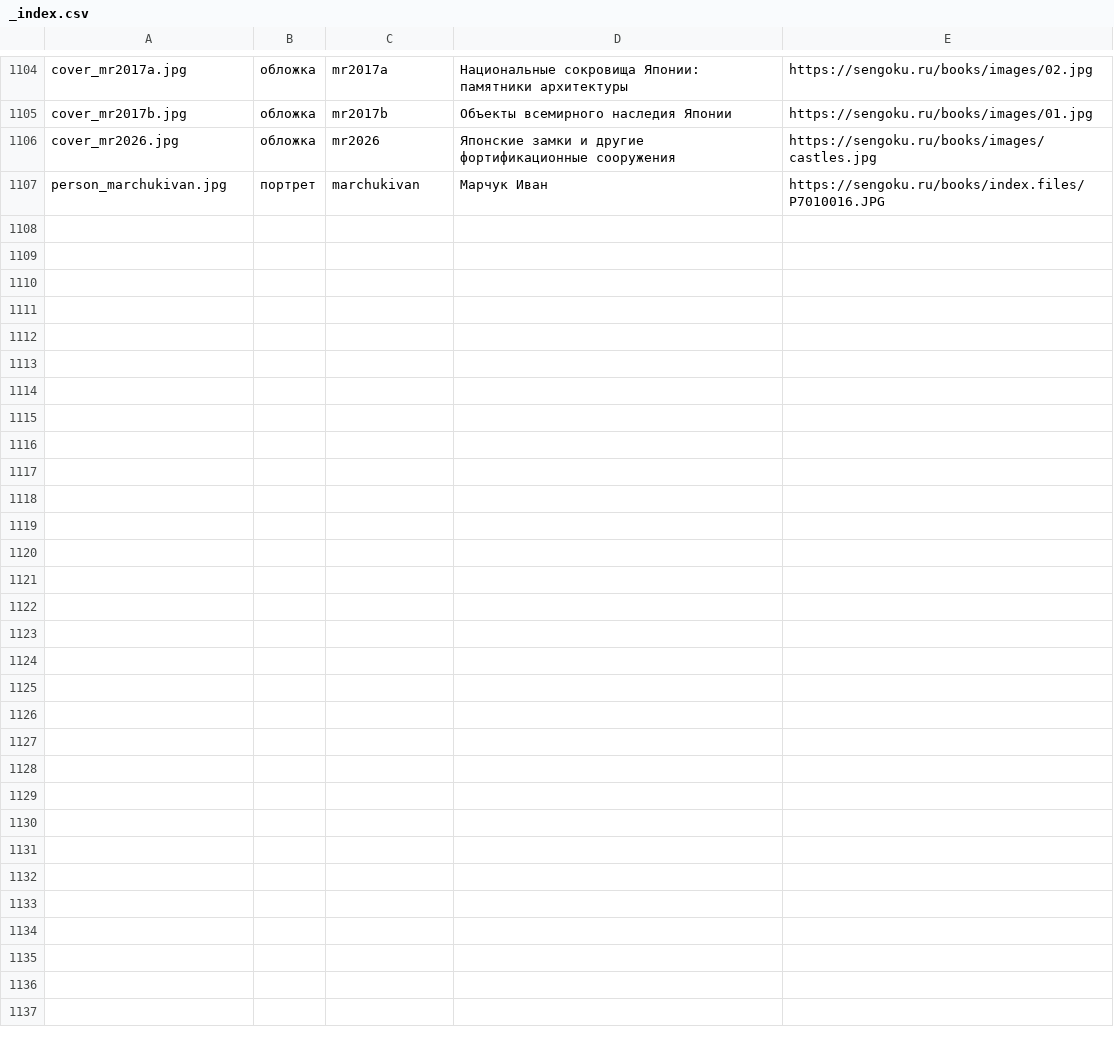
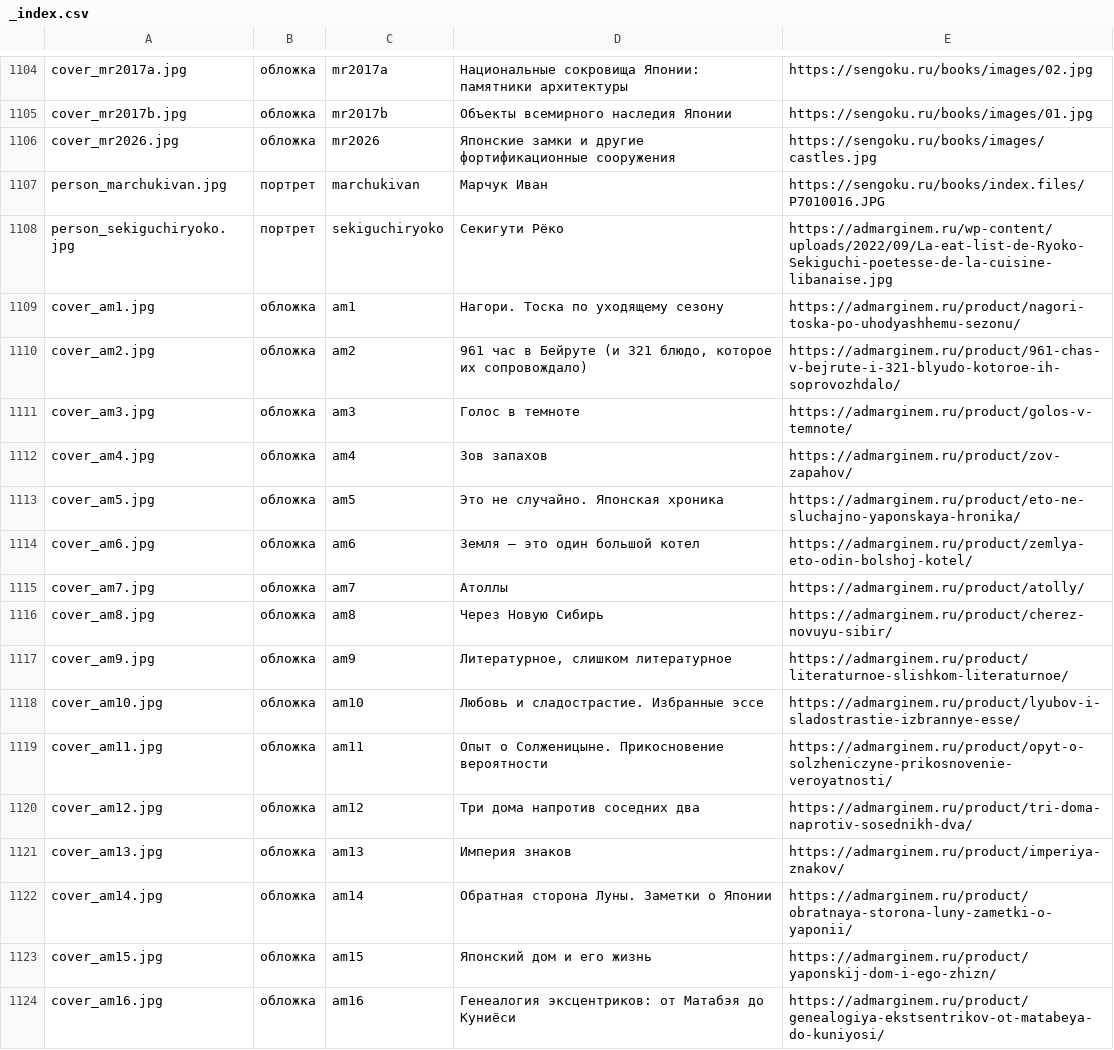
Before and after one commit to oriyaortega/rus-jap-lib-catalogue, a CSV file: images/_index.csv, drawn as a sheet; only a part is shown, gaps mark what is left out.

```diff
--- a/images/_index.csv
+++ b/images/_index.csv
@@ -1107 +1107,18 @@ cover_mr2026.jpg,обложка,mr2026,"Японские замки и друг
 person_marchukivan.jpg,портрет,marchukivan,"Марчук Иван",https://sengoku.ru/books/index.files/P7010016.JPG
+person_sekiguchiryoko.jpg,портрет,sekiguchiryoko,"Секигути Рёко",https://admarginem.ru/wp-content/uploads/2022/09/La-eat-list-de-Ryoko-Sekiguchi-poetesse-de-la-cuisine-libanaise.jpg
+cover_am1.jpg,обложка,am1,"Нагори. Тоска по уходящему сезону",https://admarginem.ru/product/nagori-toska-po-uhodyashhemu-sezonu/
+cover_am2.jpg,обложка,am2,"961 час в Бейруте (и 321 блюдо, которое их сопровождало)",https://admarginem.ru/product/961-chas-v-bejrute-i-321-blyudo-kotoroe-ih-soprovozhdalo/
+cover_am3.jpg,обложка,am3,"Голос в темноте",https://admarginem.ru/product/golos-v-temnote/
+cover_am4.jpg,обложка,am4,"Зов запахов",https://admarginem.ru/product/zov-zapahov/
+cover_am5.jpg,обложка,am5,"Это не случайно. Японская хроника",https://admarginem.ru/product/eto-ne-sluchajno-yaponskaya-hronika/
+cover_am6.jpg,обложка,am6,"Земля — это один большой котел",https://admarginem.ru/product/zemlya-eto-odin-bolshoj-kotel/
+cover_am7.jpg,обложка,am7,"Атоллы",https://admarginem.ru/product/atolly/
+cover_am8.jpg,обложка,am8,"Через Новую Сибирь",https://admarginem.ru/product/cherez-novuyu-sibir/
+cover_am9.jpg,обложка,am9,"Литературное, слишком литературное",https://admarginem.ru/product/literaturnoe-slishkom-literaturnoe/
+cover_am10.jpg,обложка,am10,"Любовь и сладострастие. Избранные эссе",https://admarginem.ru/product/lyubov-i-sladostrastie-izbrannye-esse/
+cover_am11.jpg,обложка,am11,"Опыт о Солженицыне. Прикосновение вероятности",https://admarginem.ru/product/opyt-o-solzheniczyne-prikosnovenie-veroyatnosti/
+cover_am12.jpg,обложка,am12,"Три дома напротив соседних два",https://admarginem.ru/product/tri-doma-naprotiv-sosednikh-dva/
+cover_am13.jpg,обложка,am13,"Империя знаков",https://admarginem.ru/product/imperiya-znakov/
+cover_am14.jpg,обложка,am14,"Обратная сторона Луны. Заметки о Японии",https://admarginem.ru/product/obratnaya-storona-luny-zametki-o-yaponii/
+cover_am15.jpg,обложка,am15,"Японский дом и его жизнь",https://admarginem.ru/product/yaponskij-dom-i-ego-zhizn/
+cover_am16.jpg,обложка,am16,"Генеалогия эксцентриков: от Матабэя до Куниёси",https://admarginem.ru/product/genealogiya-ekstsentrikov-ot-matabeya-do-kuniyosi/
```
Also changed, not shown: 18 other files.
